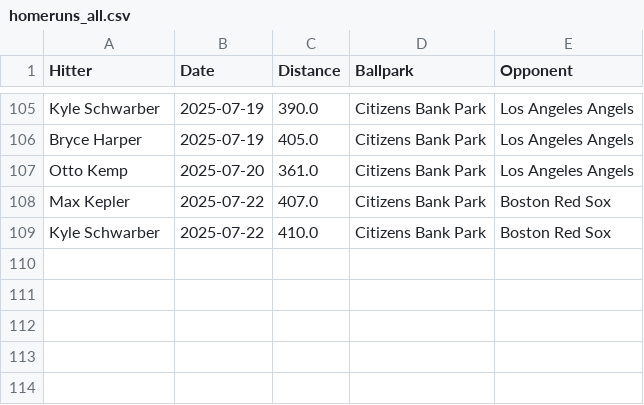
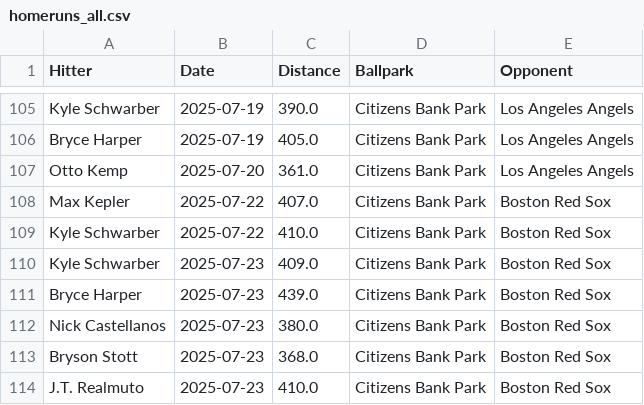
Before and after one commit to dlempa/phillies-stats, a CSV file: data/homeruns_all.csv, drawn as a sheet; only a part is shown, gaps mark what is left out.

```diff
--- a/data/homeruns_all.csv
+++ b/data/homeruns_all.csv
@@ -109 +109,6 @@ Max Kepler,2025-07-22,407.0,Citizens Bank Park,Boston Red Sox
 Kyle Schwarber,2025-07-22,410.0,Citizens Bank Park,Boston Red Sox
+Kyle Schwarber,2025-07-23,409.0,Citizens Bank Park,Boston Red Sox
+Bryce Harper,2025-07-23,439.0,Citizens Bank Park,Boston Red Sox
+Nick Castellanos,2025-07-23,380.0,Citizens Bank Park,Boston Red Sox
+Bryson Stott,2025-07-23,368.0,Citizens Bank Park,Boston Red Sox
+J.T. Realmuto,2025-07-23,410.0,Citizens Bank Park,Boston Red Sox
```
Also changed, not shown: data/homeruns_top10.csv.
